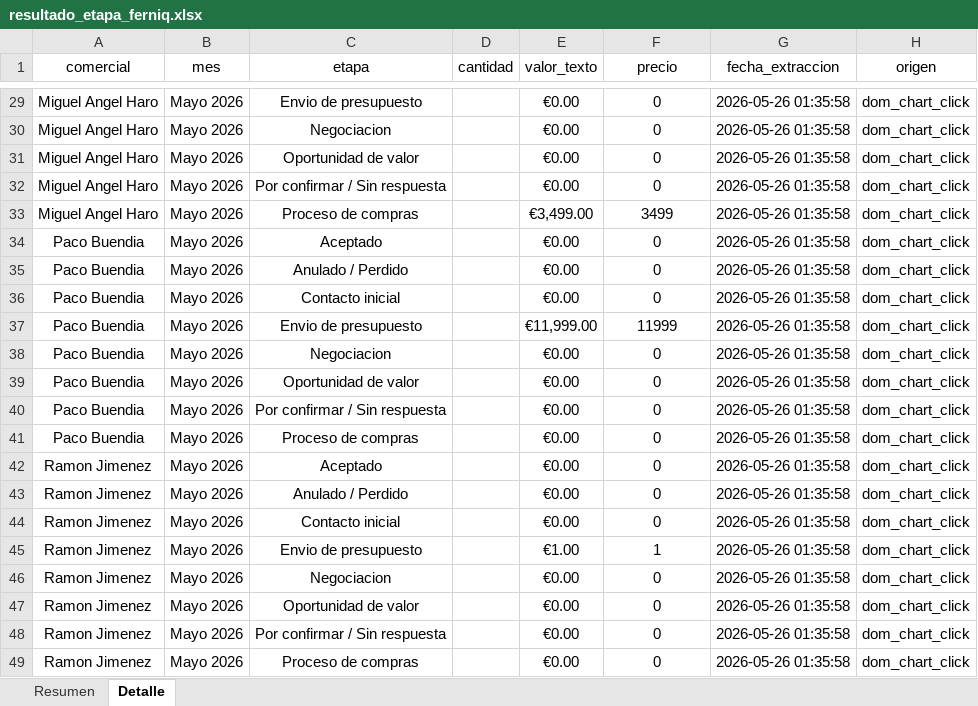
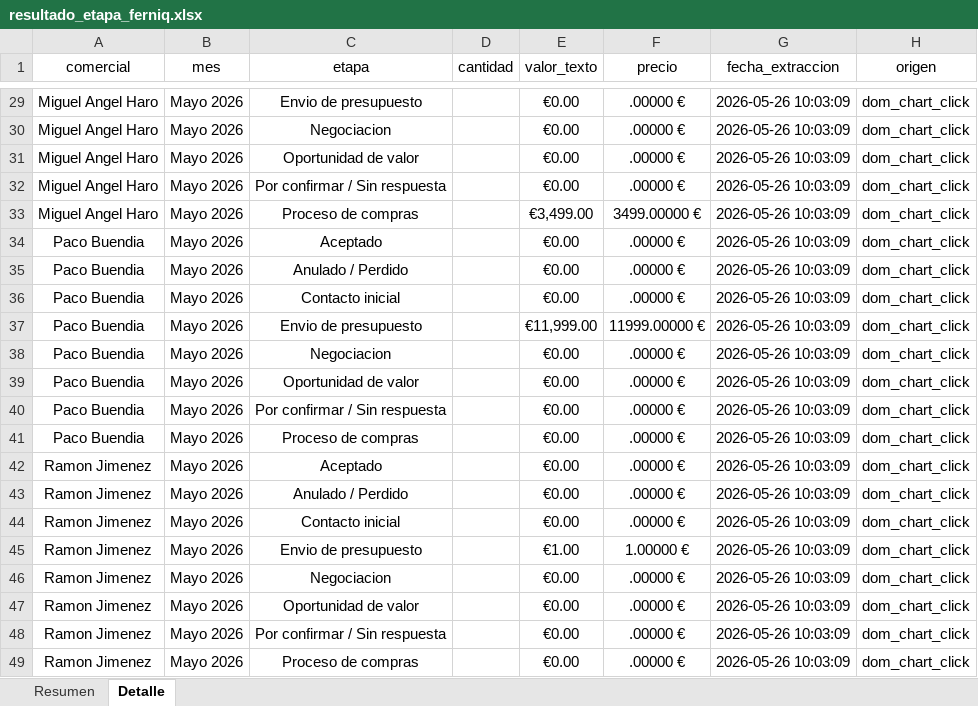
Before and after one commit to daniel-wd2/Extraccion-datos, an Excel workbook: ferniq_oportunidad_scraper/resultado_etapa_ferniq.xlsx, sheet Detalle, drawn as a sheet; only a part is shown, gaps mark what is left out; values as stored, in another font and other column widths than the file's, no borders; the diff covers the shown part only; the diff names each change by its address in the sheet, - before the commit and + after, or states it on an @@ line.

```diff
--- a/ferniq_oportunidad_scraper/resultado_etapa_ferniq.xlsx (sheet Detalle)
+++ b/ferniq_oportunidad_scraper/resultado_etapa_ferniq.xlsx (sheet Detalle)
-F29:F32 (precio): 0
+F29:F32 (precio): .00000 €
-G29:G49 (fecha_extraccion): 2026-05-26 01:35:58
+G29:G49 (fecha_extraccion): 2026-05-26 10:03:09
-F33 (precio): 3499
+F33 (precio): 3499.00000 €
-F34:F36 (precio): 0
+F34:F36 (precio): .00000 €
-F37 (precio): 11999
+F37 (precio): 11999.00000 €
-F38:F44 (precio): 0
+F38:F44 (precio): .00000 €
-F45 (precio): 1
+F45 (precio): 1.00000 €
-F46:F49 (precio): 0
+F46:F49 (precio): .00000 €
```
Also changed, not shown: 8 added rows, 8 removed rows and 38 edited cells elsewhere in this sheet, sheet Resumen, 8 other files.
